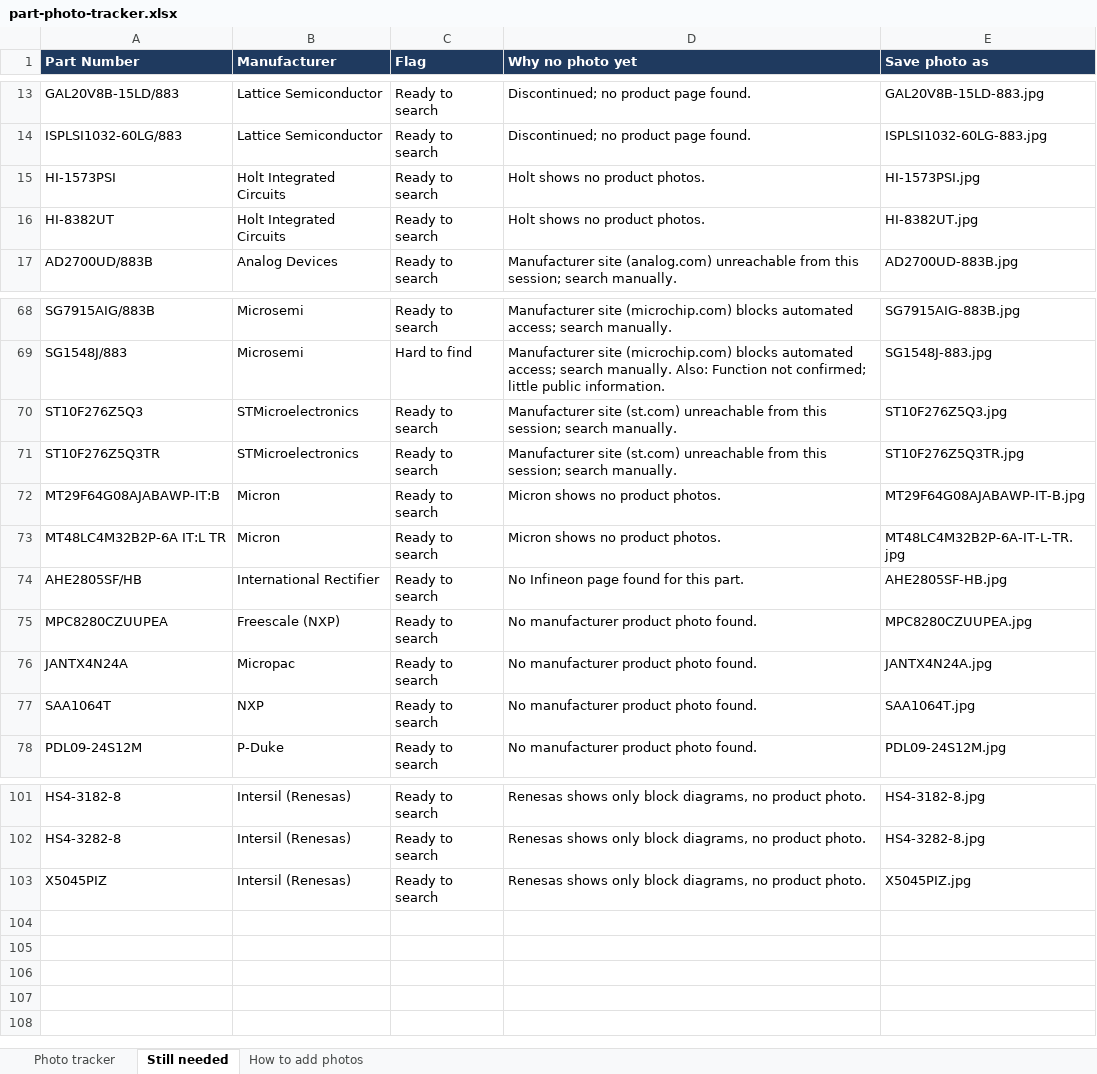
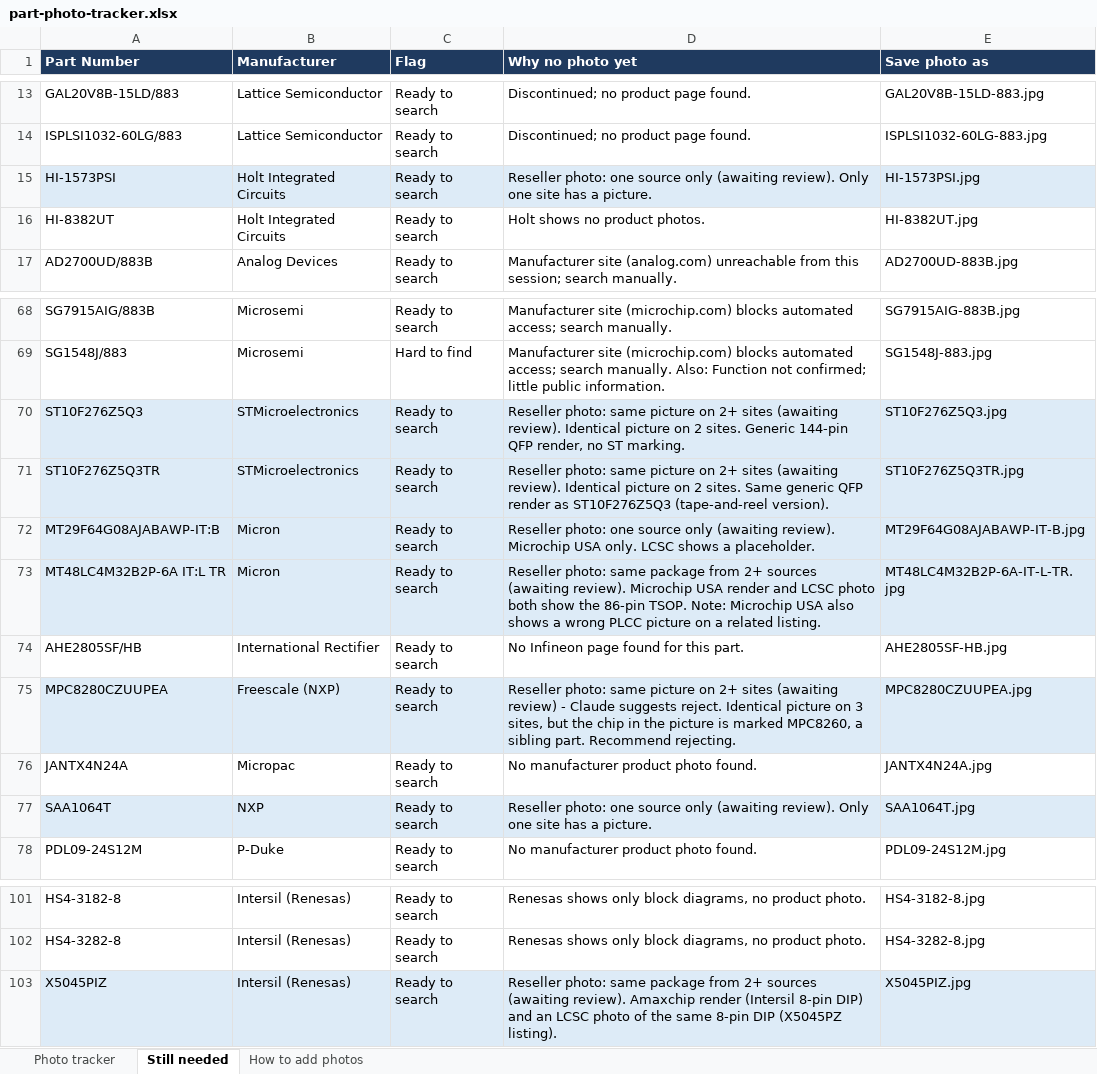
Before and after one commit to zhennanl/ziheng-int-website, an Excel workbook: docs/part-photo-tracker.xlsx, sheet Still needed, drawn as a sheet; only a part is shown, gaps mark what is left out; values as stored, in another font and other column widths than the file's, no borders; the diff covers the shown part only; the diff names each change by its address in the sheet, - before the commit and + after, or states it on an @@ line.

```diff
--- a/docs/part-photo-tracker.xlsx (sheet Still needed)
+++ b/docs/part-photo-tracker.xlsx (sheet Still needed)
-A15:E15 fill: none
+A15:E15 fill: #DDEBF7
-D15 (Why no photo yet): Holt shows no product photos.
+D15 (Why no photo yet): Reseller photo: one source only (awaiting review). Only one site has a picture.
-A70:E73 fill: none
+A70:E73 fill: #DDEBF7
-D70 (Why no photo yet): Manufacturer site (st.com) unreachable from this session; search manually.
+D70 (Why no photo yet): Reseller photo: same picture on 2+ sites (awaiting review). Identical picture on 2 sites. Generic 144-pin QFP render, no ST marking.
-D71 (Why no photo yet): Manufacturer site (st.com) unreachable from this session; search manually.
+D71 (Why no photo yet): Reseller photo: same picture on 2+ sites (awaiting review). Identical picture on 2 sites. Same generic QFP render as ST10F276Z5Q3 (tape-and-reel version).
-D72 (Why no photo yet): Micron shows no product photos.
+D72 (Why no photo yet): Reseller photo: one source only (awaiting review). Microchip USA only. LCSC shows a placeholder.
-D73 (Why no photo yet): Micron shows no product photos.
+D73 (Why no photo yet): Reseller photo: same package from 2+ sources (awaiting review). Microchip USA render and LCSC photo both show the 86-pin TSOP. Note: Microchip USA also shows a wrong PLCC picture on a related listing.
-A75:E75 fill: none
+A75:E75 fill: #DDEBF7
-D75 (Why no photo yet): No manufacturer product photo found.
+D75 (Why no photo yet): Reseller photo: same picture on 2+ sites (awaiting review) - Claude suggests reject. Identical picture on 3 sites, but the chip in the picture is marked MPC8260, a sibling part. Recommend rejecting.
-A77:E77 fill: none
+A77:E77 fill: #DDEBF7
-D77 (Why no photo yet): No manufacturer product photo found.
+D77 (Why no photo yet): Reseller photo: one source only (awaiting review). Only one site has a picture.
-A103:E103 fill: none
+A103:E103 fill: #DDEBF7
-D103 (Why no photo yet): Renesas shows only block diagrams, no product photo.
+D103 (Why no photo yet): Reseller photo: same package from 2+ sources (awaiting review). Amaxchip render (Intersil 8-pin DIP) and an LCSC photo of the same 8-pin DIP (X5045PZ listing).
```
Also changed, not shown: 16 edited cells and cell formats elsewhere in this sheet, sheet Photo tracker, 26 other files.
